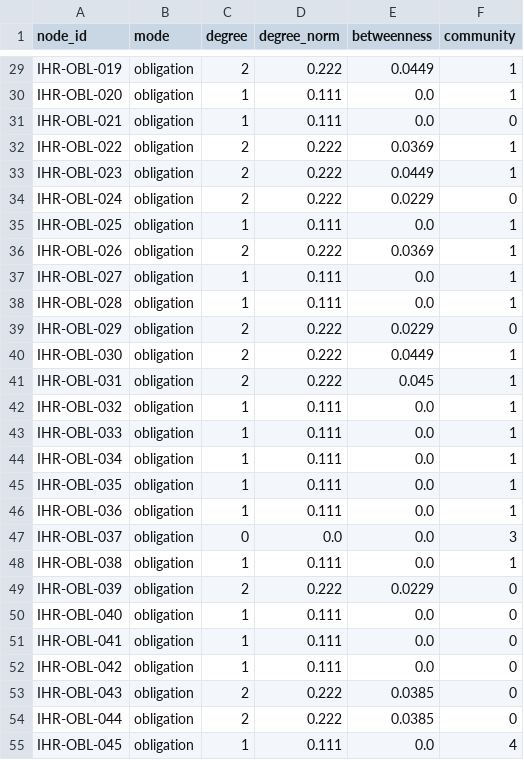
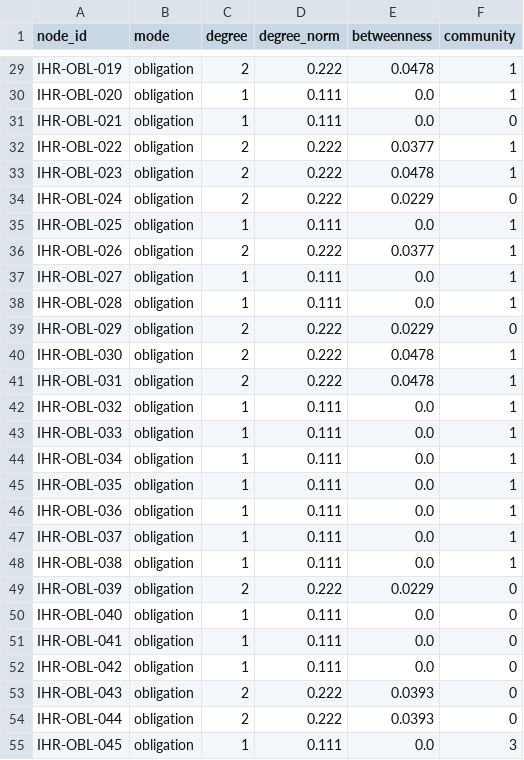
Before and after one commit to Adelasantos12/normtrace-ihr-mexico-pilot, a CSV file: 04_outputs/figures/node_registry.csv, drawn as a sheet; only a part is shown, gaps mark what is left out; the diff covers the shown part only; the diff names each change by its address in the sheet, - before the commit and + after, or states it on an @@ line.

```diff
--- a/04_outputs/figures/node_registry.csv
+++ b/04_outputs/figures/node_registry.csv
-E29 (betweenness): 0.0449
+E29 (betweenness): 0.0478
-E32 (betweenness): 0.0369
+E32 (betweenness): 0.0377
-E33 (betweenness): 0.0449
+E33 (betweenness): 0.0478
-E36 (betweenness): 0.0369
+E36 (betweenness): 0.0377
-E40 (betweenness): 0.0449
+E40 (betweenness): 0.0478
-E41 (betweenness): 0.045
+E41 (betweenness): 0.0478
-C47 (degree): 0
+C47 (degree): 1
-D47 (degree_norm): 0.0
+D47 (degree_norm): 0.111
-F47 (community): 3
+F47 (community): 1
-E53:E54 (betweenness): 0.0385
+E53:E54 (betweenness): 0.0393
-F55 (community): 4
+F55 (community): 3
```
Also changed, not shown: 17 edited cells elsewhere in this file, 40 other files.
